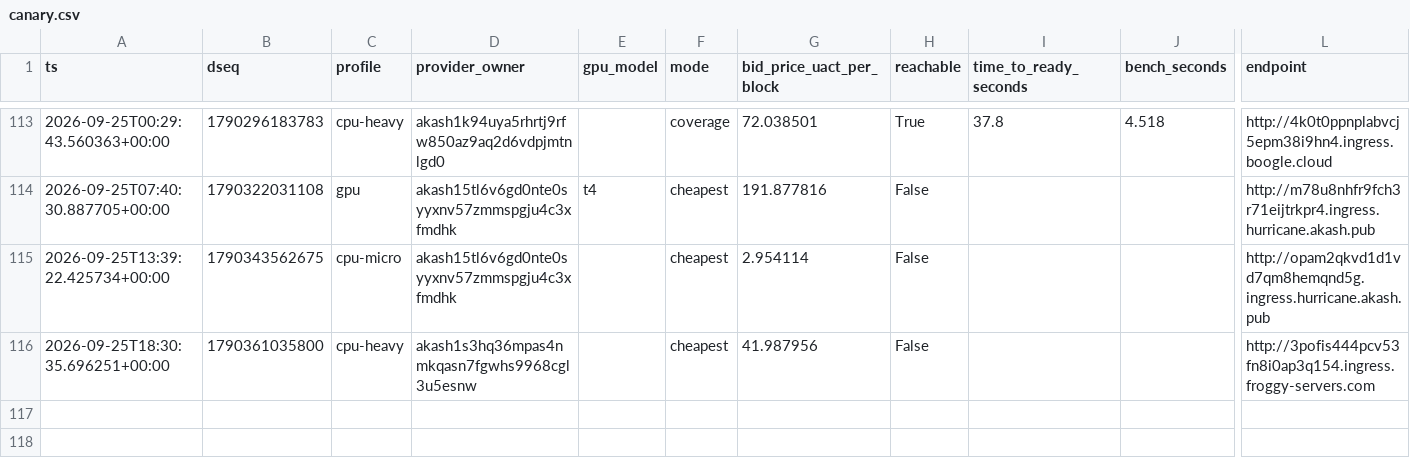
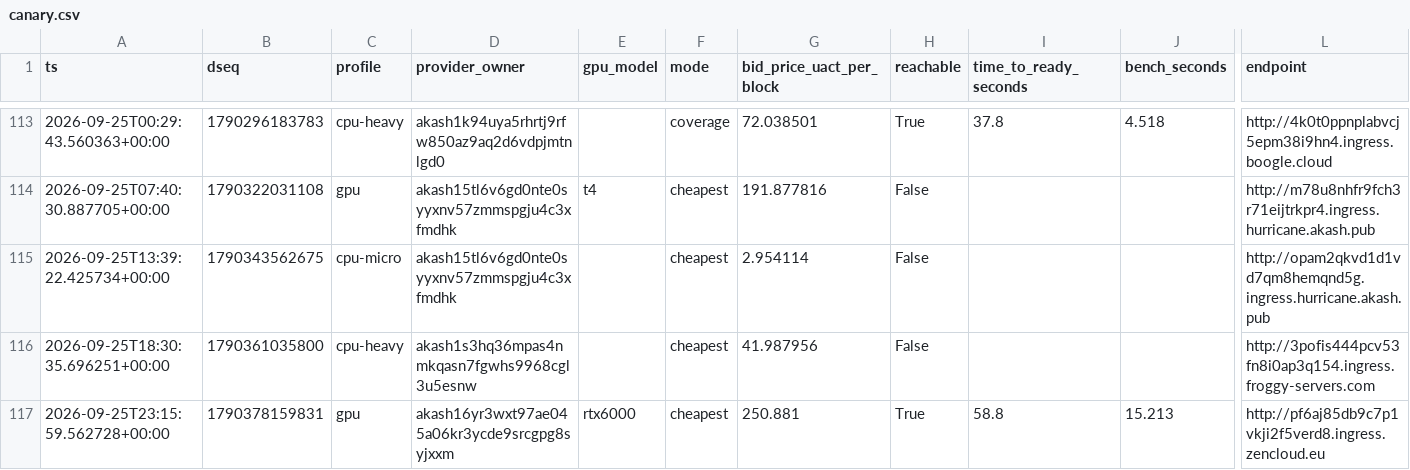
Before and after one commit to themailman05/shoestring, a CSV file: data/canary.csv, drawn as a sheet; only a part is shown, gaps mark what is left out; rows hold the shown columns only; the diff names each change by its address in the sheet, - before the commit and + after, or states it on an @@ line.

```diff
--- a/data/canary.csv
+++ b/data/canary.csv
+row 117: 2026-09-25T23:15:59.562728+00:00 | 1790378159831 | gpu | akash16yr3wxt97ae045a06kr3ycde9srcgpg8syjxxm | rtx6000 | cheapest | 250.881 | True | 58.8 | 15.213 | http://pf6aj85db9c7p1vkji2f5verd8.ingress.zencloud.eu
```
Also changed, not shown: data/bids.csv.
